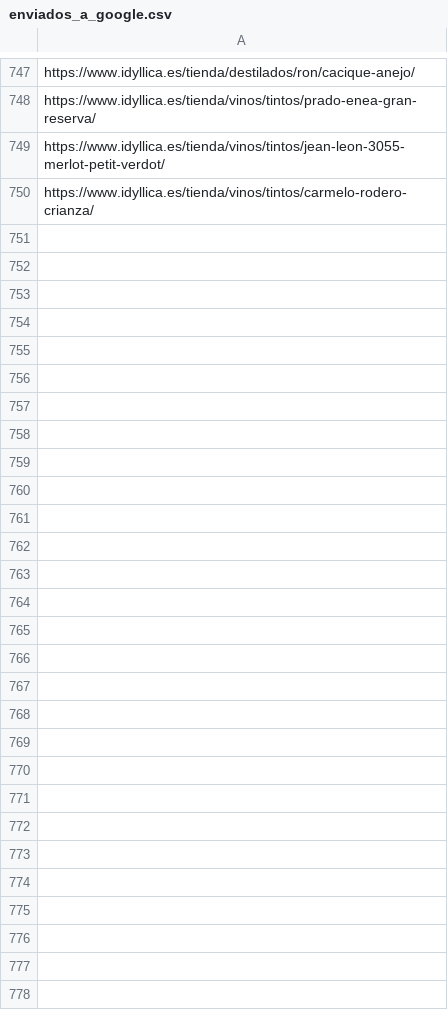
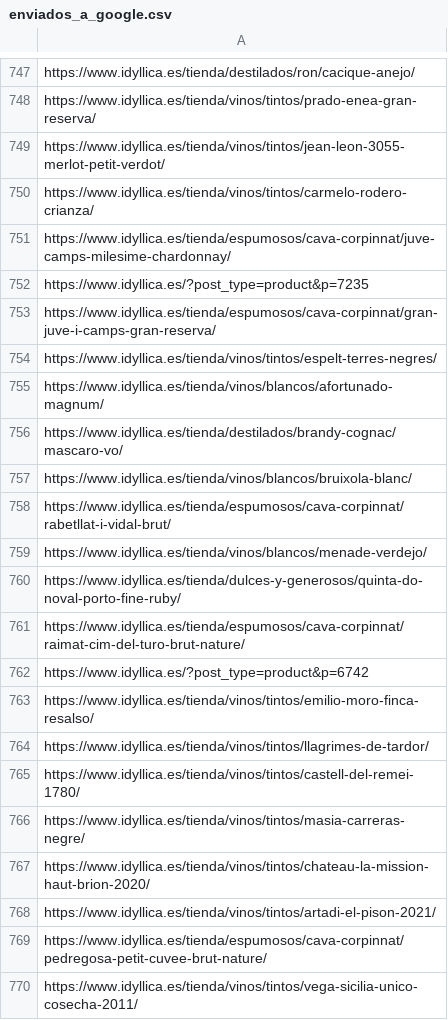
Before and after one commit to jcarrasquet/Seo_Idyllica, a CSV file: enviados_a_google.csv, drawn as a sheet; only a part is shown, gaps mark what is left out; the diff covers the shown part only; the diff names each change by its address in the sheet, - before the commit and + after, or states it on an @@ line.

```diff
--- a/enviados_a_google.csv
+++ b/enviados_a_google.csv
+row 751: https://www.idyllica.es/tienda/espumosos/cava-corpinnat/juve-camps-milesime-chardonnay/
+row 752: https://www.idyllica.es/?post_type=product&p=7235
+row 753: https://www.idyllica.es/tienda/espumosos/cava-corpinnat/gran-juve-i-camps-gran-reserva/
+row 754: https://www.idyllica.es/tienda/vinos/tintos/espelt-terres-negres/
+row 755: https://www.idyllica.es/tienda/vinos/blancos/afortunado-magnum/
+row 756: https://www.idyllica.es/tienda/destilados/brandy-cognac/mascaro-vo/
+row 757: https://www.idyllica.es/tienda/vinos/blancos/bruixola-blanc/
+row 758: https://www.idyllica.es/tienda/espumosos/cava-corpinnat/rabetllat-i-vidal-brut/
+row 759: https://www.idyllica.es/tienda/vinos/blancos/menade-verdejo/
+row 760: https://www.idyllica.es/tienda/dulces-y-generosos/quinta-do-noval-porto-fine-ruby/
+row 761: https://www.idyllica.es/tienda/espumosos/cava-corpinnat/raimat-cim-del-turo-brut-nature/
+row 762: https://www.idyllica.es/?post_type=product&p=6742
+row 763: https://www.idyllica.es/tienda/vinos/tintos/emilio-moro-finca-resalso/
+row 764: https://www.idyllica.es/tienda/vinos/tintos/llagrimes-de-tardor/
+row 765: https://www.idyllica.es/tienda/vinos/tintos/castell-del-remei-1780/
+row 766: https://www.idyllica.es/tienda/vinos/tintos/masia-carreras-negre/
+row 767: https://www.idyllica.es/tienda/vinos/tintos/chateau-la-mission-haut-brion-2020/
+row 768: https://www.idyllica.es/tienda/vinos/tintos/artadi-el-pison-2021/
+row 769: https://www.idyllica.es/tienda/espumosos/cava-corpinnat/pedregosa-petit-cuvee-brut-nature/
+row 770: https://www.idyllica.es/tienda/vinos/tintos/vega-sicilia-unico-cosecha-2011/
```
Also changed, not shown: 10 added rows elsewhere in this file, 1 other file.
